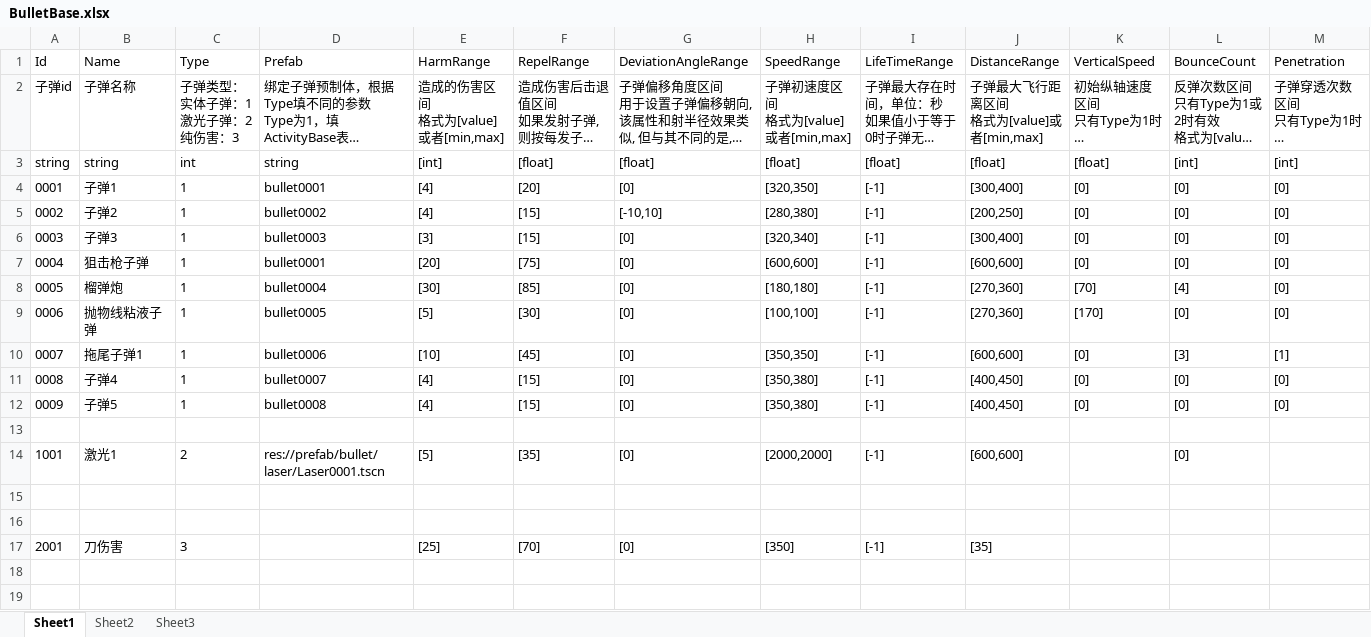
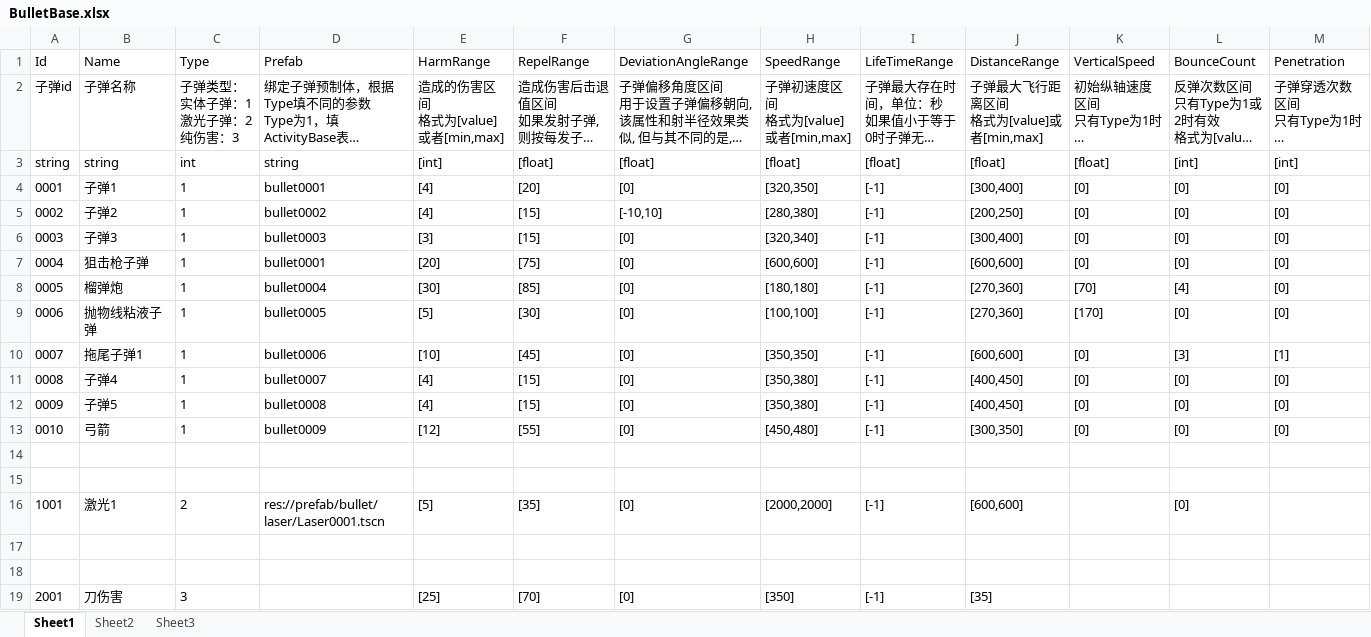
Before and after one commit to xlljc/DungeonShooting, an Excel workbook: DungeonShooting_Godot/excel/BulletBase.xlsx, sheet Sheet1, drawn as a sheet; long unchanged cells end in …; values as stored, in another font and other column widths than the file's, no borders; the diff names each change by its address in the sheet, - before the commit and + after, or states it on an @@ line.

```diff
--- a/DungeonShooting_Godot/excel/BulletBase.xlsx (sheet Sheet1)
+++ b/DungeonShooting_Godot/excel/BulletBase.xlsx (sheet Sheet1)
+row 13: 0010 | 弓箭 | 1 | bullet0009 | [12] | [55] | [0] | [450,480] | [-1] | [300,350] | [0] | [0] | [0]
+row 14: (empty)
```
Also changed, not shown: DungeonShooting_Godot/excel/ActivityBase.xlsx, DungeonShooting_Godot/excel/WeaponBase.xlsx, 20 other files.
